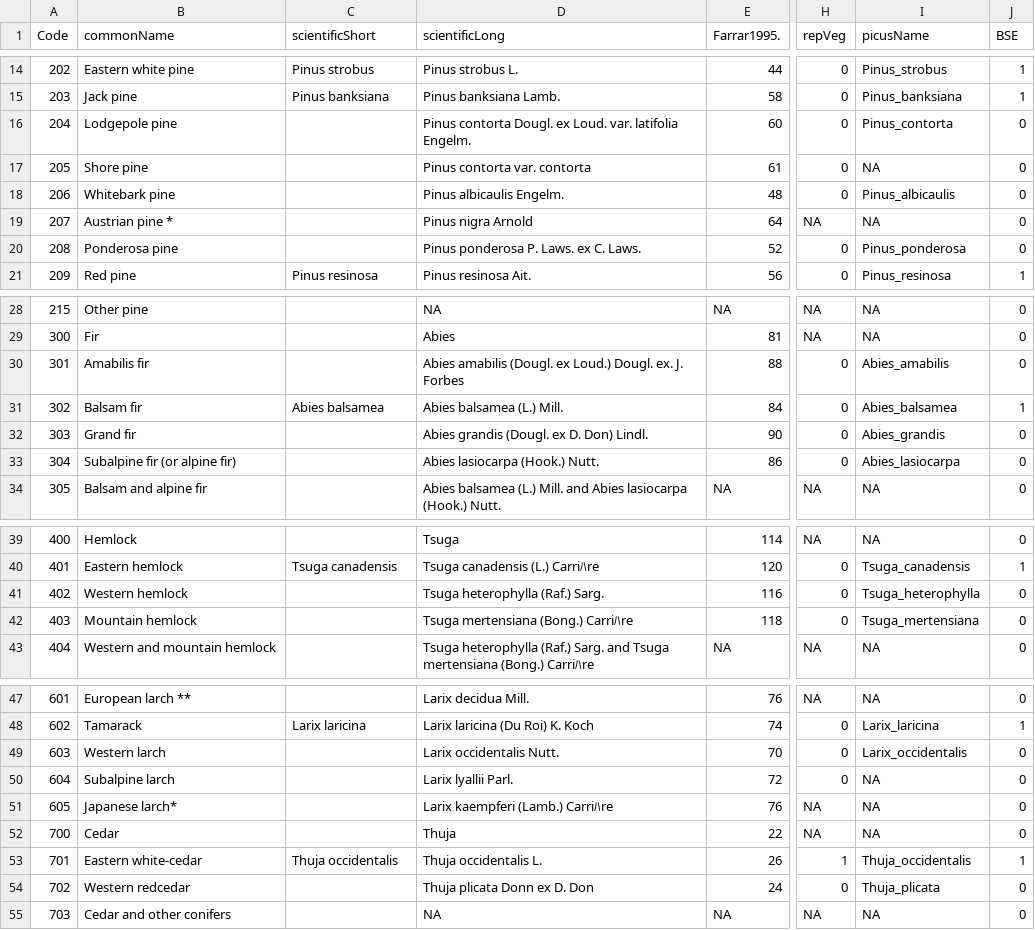
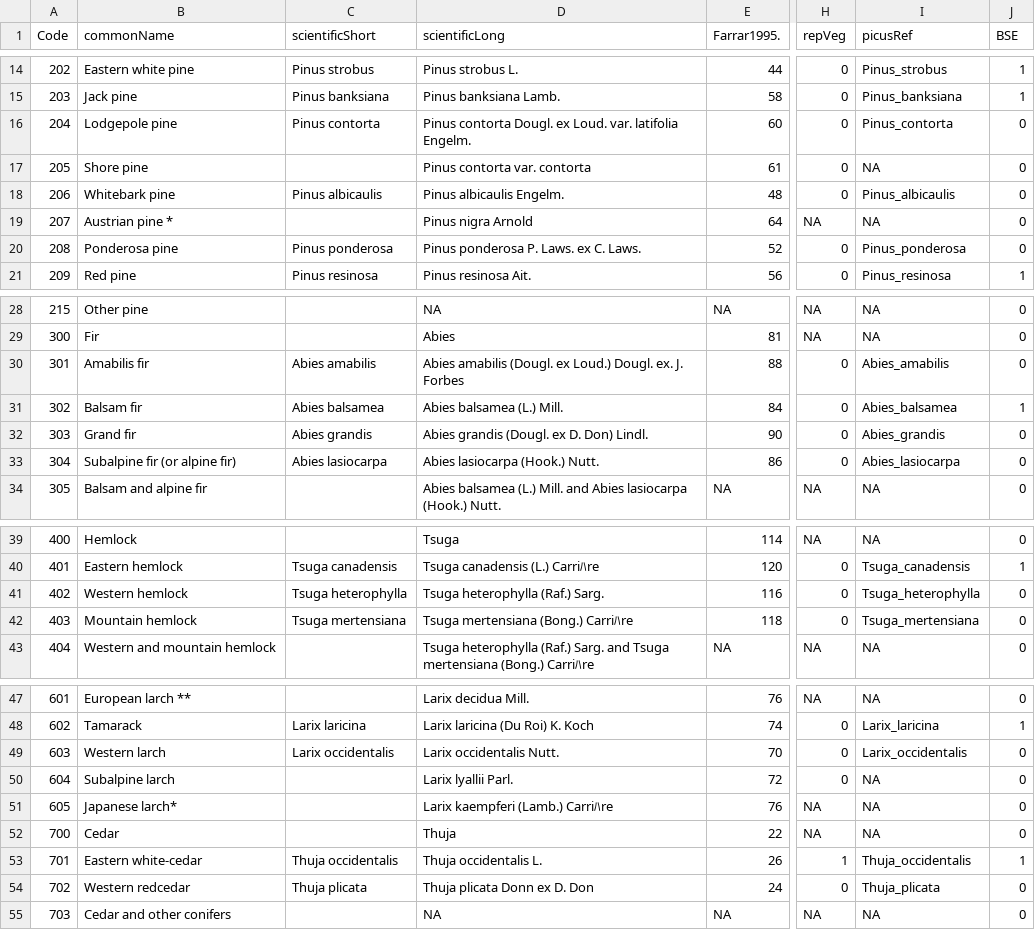
Before and after one commit to dcyr/LANDIS-II_IA_generalUseFiles, a CSV file: vegCodes.csv, drawn as a sheet; only a part is shown, gaps mark what is left out; the diff covers the shown part only; the diff names each change by its address in the sheet, - before the commit and + after, or states it on an @@ line.

Commit message:
modified:   'vegCodes.csv' - minor modification to accomodate spp discrepancies in Picus ouputs and Landis

```diff
--- a/vegCodes.csv
+++ b/vegCodes.csv
-I1: picusName
+I1: picusRef
-C16 (scientificShort): (empty)
+C16 (scientificShort): Pinus contorta
-C18 (scientificShort): (empty)
+C18 (scientificShort): Pinus albicaulis
-C20 (scientificShort): (empty)
+C20 (scientificShort): Pinus ponderosa
-C30 (scientificShort): (empty)
+C30 (scientificShort): Abies amabilis
-C32 (scientificShort): (empty)
+C32 (scientificShort): Abies grandis
-C33 (scientificShort): (empty)
+C33 (scientificShort): Abies lasiocarpa
-C41 (scientificShort): (empty)
+C41 (scientificShort): Tsuga heterophylla
-C42 (scientificShort): (empty)
+C42 (scientificShort): Tsuga mertensiana
-C49 (scientificShort): (empty)
+C49 (scientificShort): Larix occidentalis
-C54 (scientificShort): (empty)
+C54 (scientificShort): Thuja plicata
```
Also changed, not shown: 5 edited cells elsewhere in this file.
